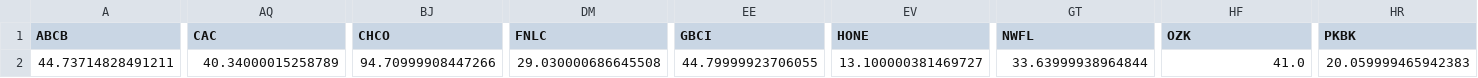
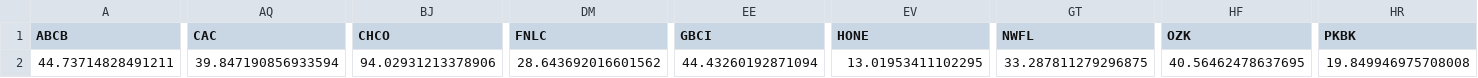
Before and after one commit to fpakal/Bankingcrisis, a CSV file: init_prices.csv, drawn as a sheet; only a part is shown, gaps mark what is left out; the diff covers the shown part only; the diff names each change by its address in the sheet, - before the commit and + after, or states it on an @@ line.

```diff
--- a/init_prices.csv
+++ b/init_prices.csv
-AQ2 (CAC): 40.34000015258789
+AQ2 (CAC): 39.847190856933594
-BJ2 (CHCO): 94.70999908447266
+BJ2 (CHCO): 94.02931213378906
-DM2 (FNLC): 29.030000686645508
+DM2 (FNLC): 28.643692016601562
-EE2 (GBCI): 44.79999923706055
+EE2 (GBCI): 44.43260192871094
-EV2 (HONE): 13.100000381469727
+EV2 (HONE): 13.01953411102295
-GT2 (NWFL): 33.63999938964844
+GT2 (NWFL): 33.287811279296875
-HF2 (OZK): 41.0
+HF2 (OZK): 40.56462478637695
-HR2 (PKBK): 20.059999465942383
+HR2 (PKBK): 19.849946975708008
```
Also changed, not shown: 2 edited cells elsewhere in this file, curr_prices.csv, fed_frame.csv, 2 other files.
